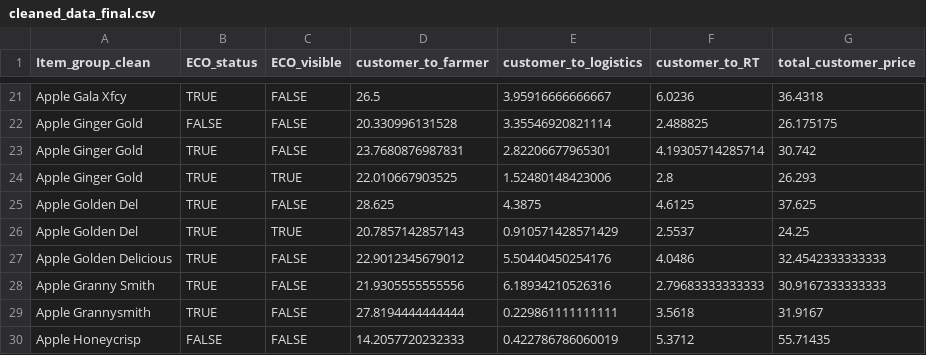
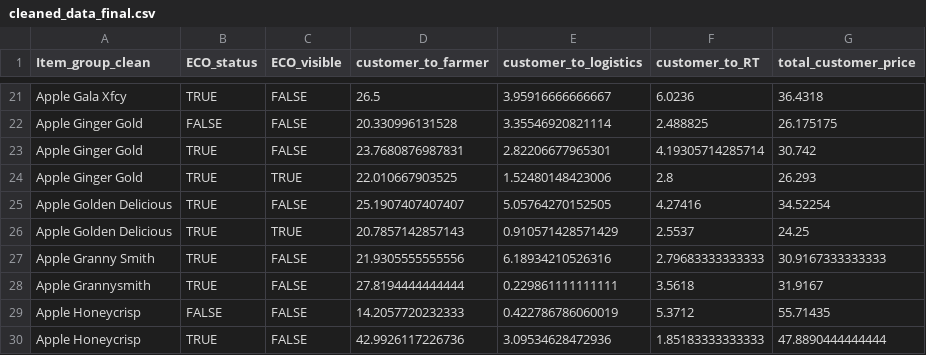
Before and after one commit to cdelannoy/sourcingboston, a CSV file: data/redtomato/output/cleaned_data_final.csv, drawn as a sheet; only a part is shown, gaps mark what is left out; the shorter side is filled out with more unchanged rows.

Commit message:
update data

```diff
--- a/data/redtomato/output/cleaned_data_final.csv
+++ b/data/redtomato/output/cleaned_data_final.csv
@@ -24,5 +24,4 @@
 "Apple Ginger Gold",TRUE,TRUE,22.010667903525,1.52480148423006,2.8,26.293
-"Apple Golden Del",TRUE,FALSE,28.625,4.3875,4.6125,37.625
-"Apple Golden Del",TRUE,TRUE,20.7857142857143,0.910571428571429,2.5537,24.25
-"Apple Golden Delicious",TRUE,FALSE,22.9012345679012,5.50440450254176,4.0486,32.4542333333333
+"Apple Golden Delicious",TRUE,FALSE,25.1907407407407,5.05764270152505,4.27416,34.52254
+"Apple Golden Delicious",TRUE,TRUE,20.7857142857143,0.910571428571429,2.5537,24.25
 "Apple Granny Smith",TRUE,FALSE,21.9305555555556,6.18934210526316,2.79683333333333,30.9167333333333
```
